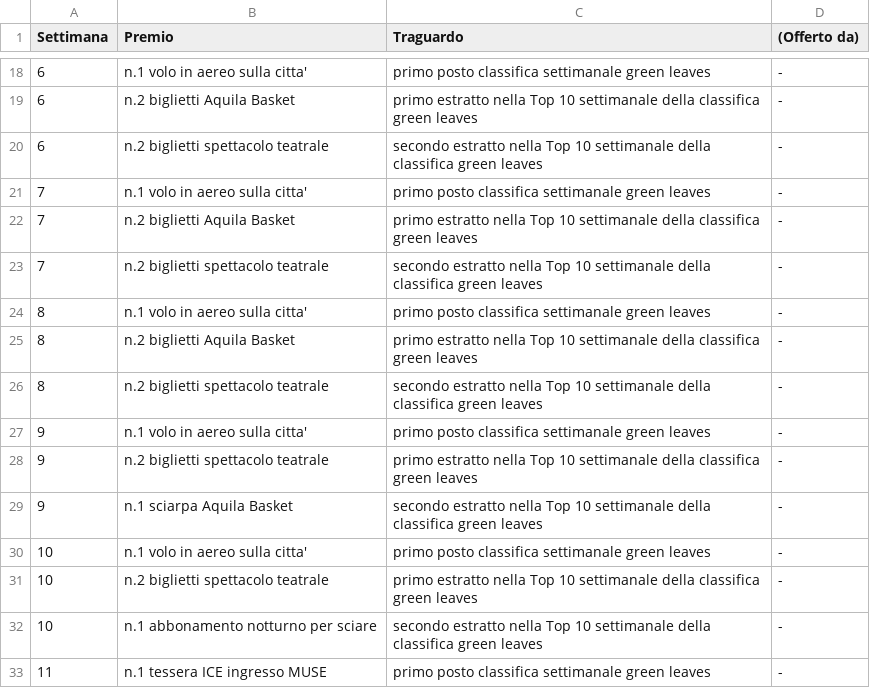
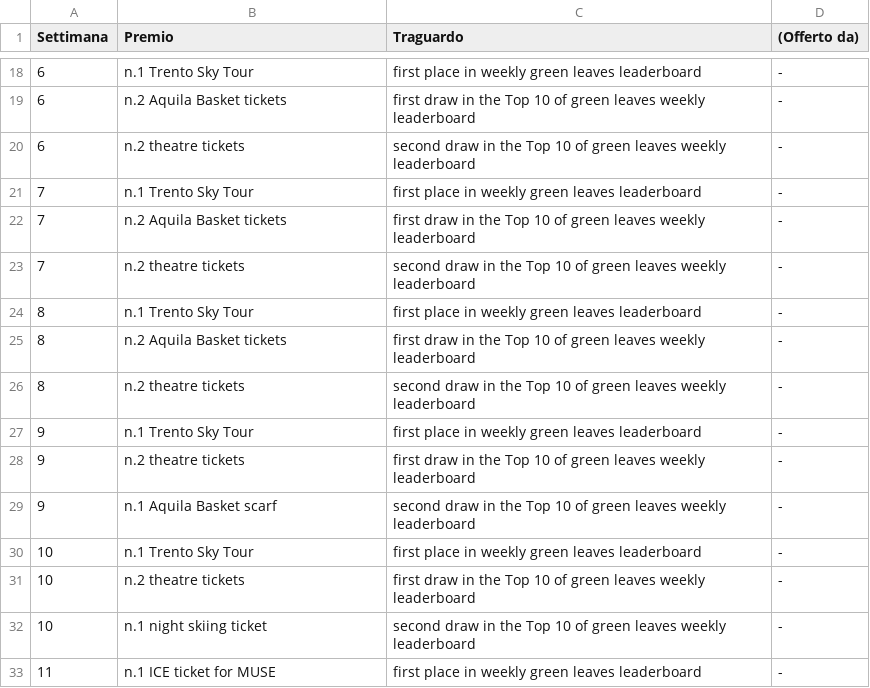
Before and after one commit to smartcommunitylab/smartcampus.gamification, a CSV file: mobile_console/src/main/resources/mail/conf_file/game_week_prize_en.csv, drawn as a sheet; only a part is shown, gaps mark what is left out; the diff covers the shown part only.

```diff
--- a/mobile_console/src/main/resources/mail/conf_file/game_week_prize_en.csv
+++ b/mobile_console/src/main/resources/mail/conf_file/game_week_prize_en.csv
@@ -18,16 +18,16 @@ Settimana,Premio,Traguardo,(Offerto da)
-6,n.1 volo in aereo sulla citta',primo posto classifica settimanale green leaves,-
-6,n.2 biglietti Aquila Basket,primo estratto nella Top 10 settimanale della classifica green leaves,-
-6,n.2 biglietti spettacolo teatrale,secondo estratto nella Top 10 settimanale della classifica green leaves,-
-7,n.1 volo in aereo sulla citta',primo posto classifica settimanale green leaves,-
-7,n.2 biglietti Aquila Basket,primo estratto nella Top 10 settimanale della classifica green leaves,-
-7,n.2 biglietti spettacolo teatrale,secondo estratto nella Top 10 settimanale della classifica green leaves,-
-8,n.1 volo in aereo sulla citta',primo posto classifica settimanale green leaves,-
-8,n.2 biglietti Aquila Basket,primo estratto nella Top 10 settimanale della classifica green leaves,-
-8,n.2 biglietti spettacolo teatrale,secondo estratto nella Top 10 settimanale della classifica green leaves,-
-9,n.1 volo in aereo sulla citta',primo posto classifica settimanale green leaves,-
-9,n.2 biglietti spettacolo teatrale,primo estratto nella Top 10 settimanale della classifica green leaves,-
-9,n.1 sciarpa Aquila Basket,secondo estratto nella Top 10 settimanale della classifica green leaves,-
-10,n.1 volo in aereo sulla citta',primo posto classifica settimanale green leaves,-
-10,n.2 biglietti spettacolo teatrale,primo estratto nella Top 10 settimanale della classifica green leaves,-
-10,n.1 abbonamento notturno per sciare,secondo estratto nella Top 10 settimanale della classifica green leaves,-
-11,n.1 tessera ICE ingresso MUSE,primo posto classifica settimanale green leaves,-
+6,n.1 Trento Sky Tour,first place in weekly green leaves leaderboard,-
+6,n.2 Aquila Basket tickets,first draw in the Top 10 of green leaves weekly leaderboard,-
+6,n.2 theatre tickets,second draw in the Top 10 of green leaves weekly leaderboard,-
+7,n.1 Trento Sky Tour,first place in weekly green leaves leaderboard,-
+7,n.2 Aquila Basket tickets,first draw in the Top 10 of green leaves weekly leaderboard,-
+7,n.2 theatre tickets,second draw in the Top 10 of green leaves weekly leaderboard,-
+8,n.1 Trento Sky Tour,first place in weekly green leaves leaderboard,-
+8,n.2 Aquila Basket tickets,first draw in the Top 10 of green leaves weekly leaderboard,-
+8,n.2 theatre tickets,second draw in the Top 10 of green leaves weekly leaderboard,-
+9,n.1 Trento Sky Tour,first place in weekly green leaves leaderboard,-
+9,n.2 theatre tickets,first draw in the Top 10 of green leaves weekly leaderboard,-
+9,n.1 Aquila Basket scarf,second draw in the Top 10 of green leaves weekly leaderboard,-
+10,n.1 Trento Sky Tour,first place in weekly green leaves leaderboard,-
+10,n.2 theatre tickets,first draw in the Top 10 of green leaves weekly leaderboard,-
+10,n.1 night skiing ticket,second draw in the Top 10 of green leaves weekly leaderboard,-
+11,n.1 ICE ticket for MUSE,first place in weekly green leaves leaderboard,-
```
Also changed, not shown: 1 added row, 1 removed row and 40 edited cells elsewhere in this file, mobile_console/src/main/resources/mail/conf_file/game_week_prize.csv, mobile_console/src/main/resources/mail/conf_file_test/game_week_prize.csv, 10 other files.
